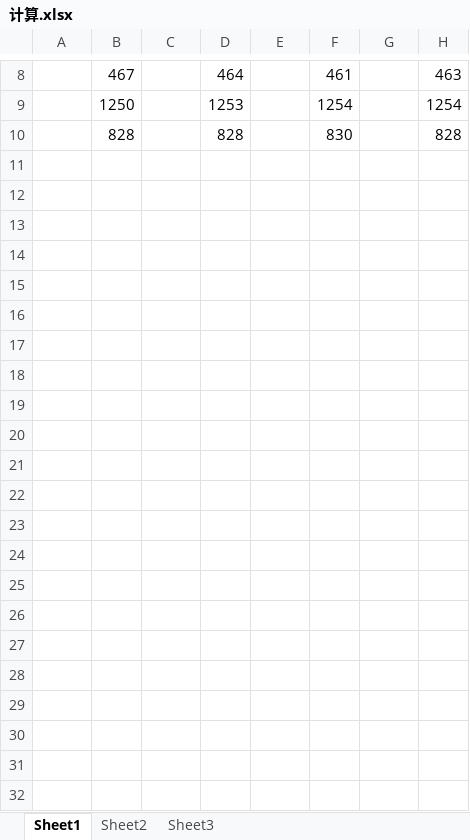
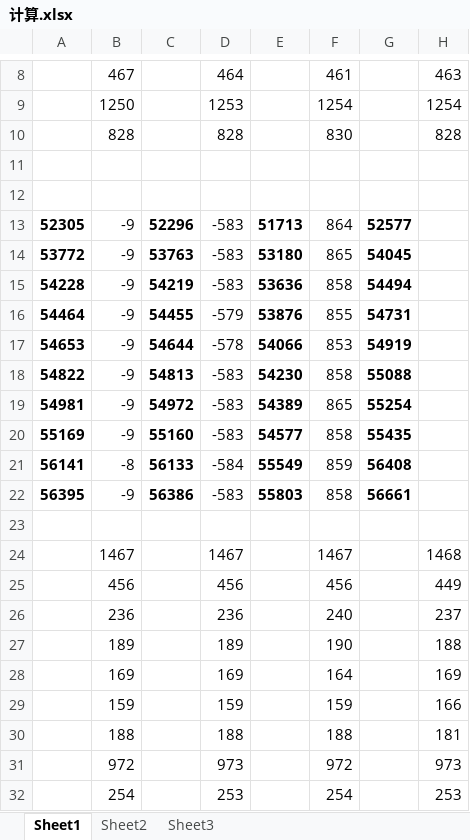
Before and after one commit to jiangchiwu100/SmartTerminalUnit, an Excel workbook: RTT_P2P/计算.xlsx, sheet Sheet1, drawn as a sheet; only a part is shown, gaps mark what is left out; values as stored, in another font and other column widths than the file's, no borders; the diff names each change by its address in the sheet, - before the commit and + after, or states it on an @@ line.

```diff
--- a/RTT_P2P/计算.xlsx (sheet Sheet1)
+++ b/RTT_P2P/计算.xlsx (sheet Sheet1)
+row 11: (empty)
+row 12: (empty)
+row 13: 52305 | -9 | 52296 | -583 | 51713 | 864 | 52577
+row 14: 53772 | -9 | 53763 | -583 | 53180 | 865 | 54045
+row 15: 54228 | -9 | 54219 | -583 | 53636 | 858 | 54494
+row 16: 54464 | -9 | 54455 | -579 | 53876 | 855 | 54731
+row 17: 54653 | -9 | 54644 | -578 | 54066 | 853 | 54919
+row 18: 54822 | -9 | 54813 | -583 | 54230 | 858 | 55088
+row 19: 54981 | -9 | 54972 | -583 | 54389 | 865 | 55254
+row 20: 55169 | -9 | 55160 | -583 | 54577 | 858 | 55435
+row 21: 56141 | -8 | 56133 | -584 | 55549 | 859 | 56408
+row 22: 56395 | -9 | 56386 | -583 | 55803 | 858 | 56661
+row 23: (empty)
+row 24:  | 1467 |  | 1467 |  | 1467 |  | 1468
+row 25:  | 456 |  | 456 |  | 456 |  | 449
+row 26:  | 236 |  | 236 |  | 240 |  | 237
+row 27:  | 189 |  | 189 |  | 190 |  | 188
+row 28:  | 169 |  | 169 |  | 164 |  | 169
+row 29:  | 159 |  | 159 |  | 159 |  | 166
+row 30:  | 188 |  | 188 |  | 188 |  | 181
+row 31:  | 972 |  | 973 |  | 972 |  | 973
+row 32:  | 254 |  | 253 |  | 254 |  | 253
```
Also changed, not shown: 9 other files.
